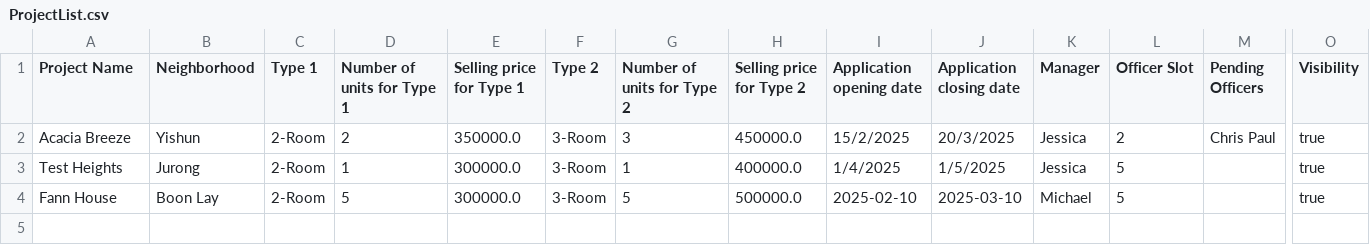
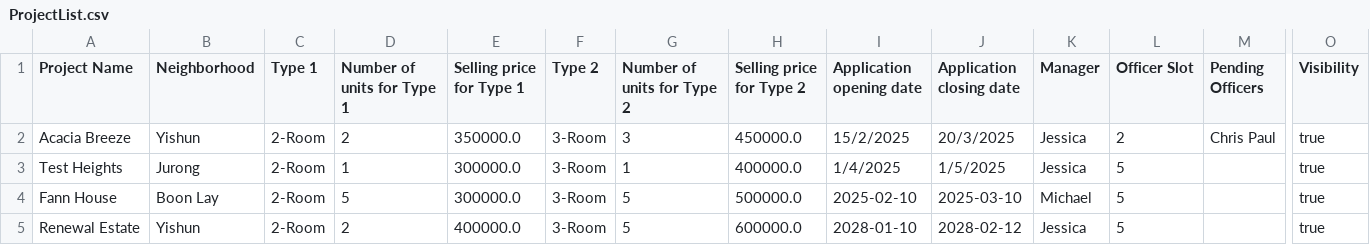
Before and after one commit to zhikai-1234/OOP, a CSV file: ProjectList.csv, drawn as a sheet; only a part is shown, gaps mark what is left out; rows hold the shown columns only; the diff names each change by its address in the sheet, - before the commit and + after, or states it on an @@ line.

```diff
--- a/ProjectList.csv
+++ b/ProjectList.csv
+row 5: Renewal Estate | Yishun | 2-Room | 2 | 400000.0 | 3-Room | 5 | 600000.0 | 2028-01-10 | 2028-02-12 | Jessica | 5 |  | true
```
Also changed, not shown: ApplicantList.csv, 7 other files.
